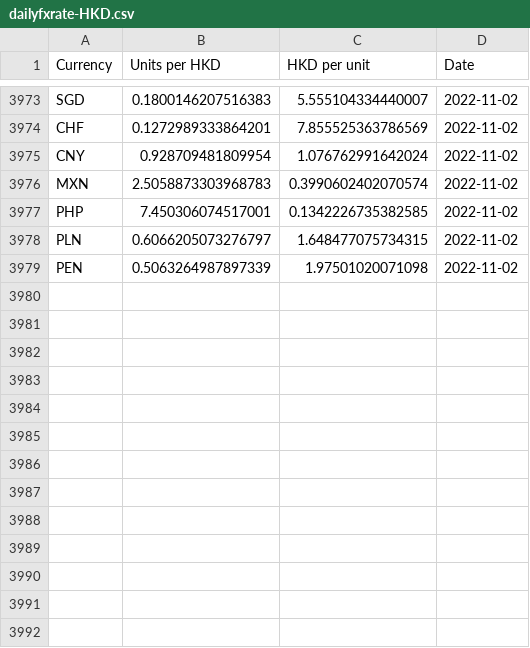
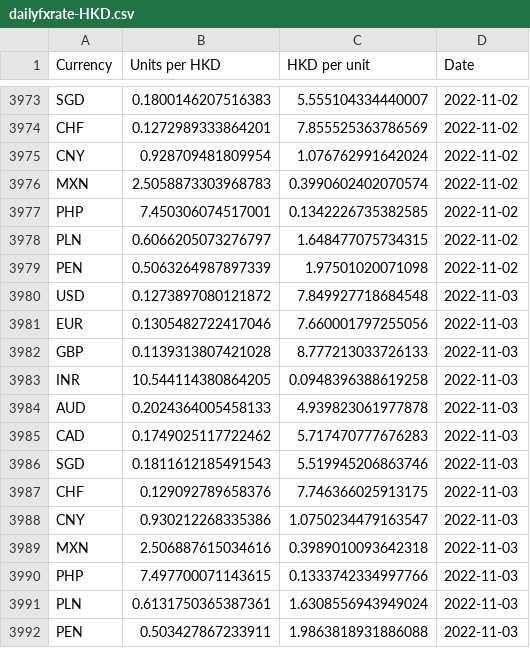
Before and after one commit to nattanarcilla/brc-pythonscripts, a CSV file: dailyfxrate-HKD.csv, drawn as a sheet; only a part is shown, gaps mark what is left out; the diff names each change by its address in the sheet, - before the commit and + after, or states it on an @@ line.

```diff
--- a/dailyfxrate-HKD.csv
+++ b/dailyfxrate-HKD.csv
+row 3980: USD | 0.1273897080121872 | 7.849927718684548 | 2022-11-03
+row 3981: EUR | 0.1305482722417046 | 7.660001797255056 | 2022-11-03
+row 3982: GBP | 0.1139313807421028 | 8.777213033726133 | 2022-11-03
+row 3983: INR | 10.544114380864205 | 0.0948396388619258 | 2022-11-03
+row 3984: AUD | 0.2024364005458133 | 4.939823061977878 | 2022-11-03
+row 3985: CAD | 0.1749025117722462 | 5.717470777676283 | 2022-11-03
+row 3986: SGD | 0.1811612185491543 | 5.519945206863746 | 2022-11-03
+row 3987: CHF | 0.129092789658376 | 7.746366025913175 | 2022-11-03
+row 3988: CNY | 0.930212268335386 | 1.0750234479163547 | 2022-11-03
+row 3989: MXN | 2.506887615034616 | 0.3989010093642318 | 2022-11-03
+row 3990: PHP | 7.497700071143615 | 0.1333742334997766 | 2022-11-03
+row 3991: PLN | 0.6131750365387361 | 1.6308556943949024 | 2022-11-03
+row 3992: PEN | 0.503427867233911 | 1.9863818931886088 | 2022-11-03
```
